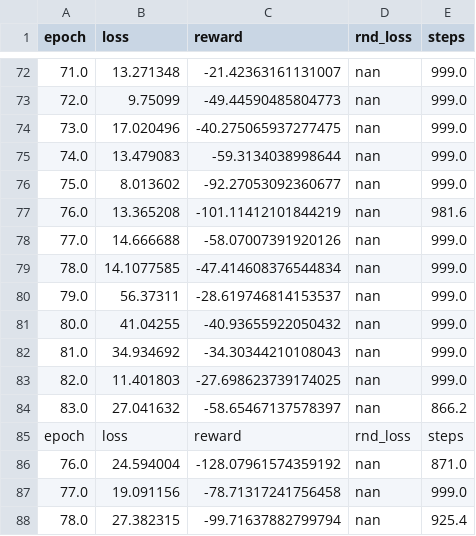
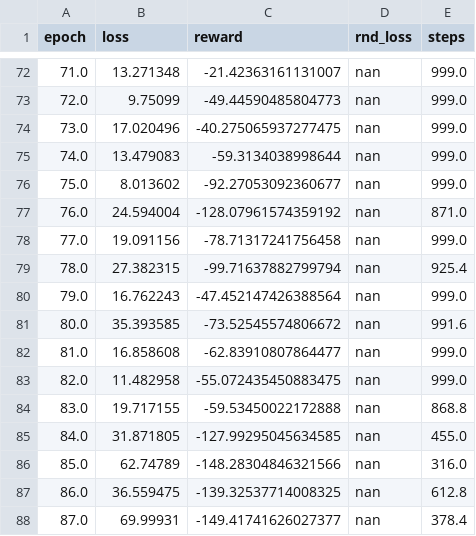
Before and after one commit to thoklei/ReAllY, a CSV file: results/PPO_Lunar_Nicolai_1.csv, drawn as a sheet; only a part is shown, gaps mark what is left out; the shorter side is filled out with more unchanged rows.

Commit message:
fixed bug

```diff
--- a/results/PPO_Lunar_Nicolai_1.csv
+++ b/results/PPO_Lunar_Nicolai_1.csv
@@ -76,11 +76,2 @@ epoch,loss,reward,rnd_loss,steps
 75.0,8.013602,-92.27053092360677,nan,999.0
-76.0,13.365208,-101.11412101844219,nan,981.6
-77.0,14.666688,-58.07007391920126,nan,999.0
-78.0,14.1077585,-47.414608376544834,nan,999.0
-79.0,56.37311,-28.619746814153537,nan,999.0
-80.0,41.04255,-40.93655922050432,nan,999.0
-81.0,34.934692,-34.30344210108043,nan,999.0
-82.0,11.401803,-27.698623739174025,nan,999.0
-83.0,27.041632,-58.65467137578397,nan,866.2
-epoch,loss,reward,rnd_loss,steps
 76.0,24.594004,-128.07961574359192,nan,871.0
```
